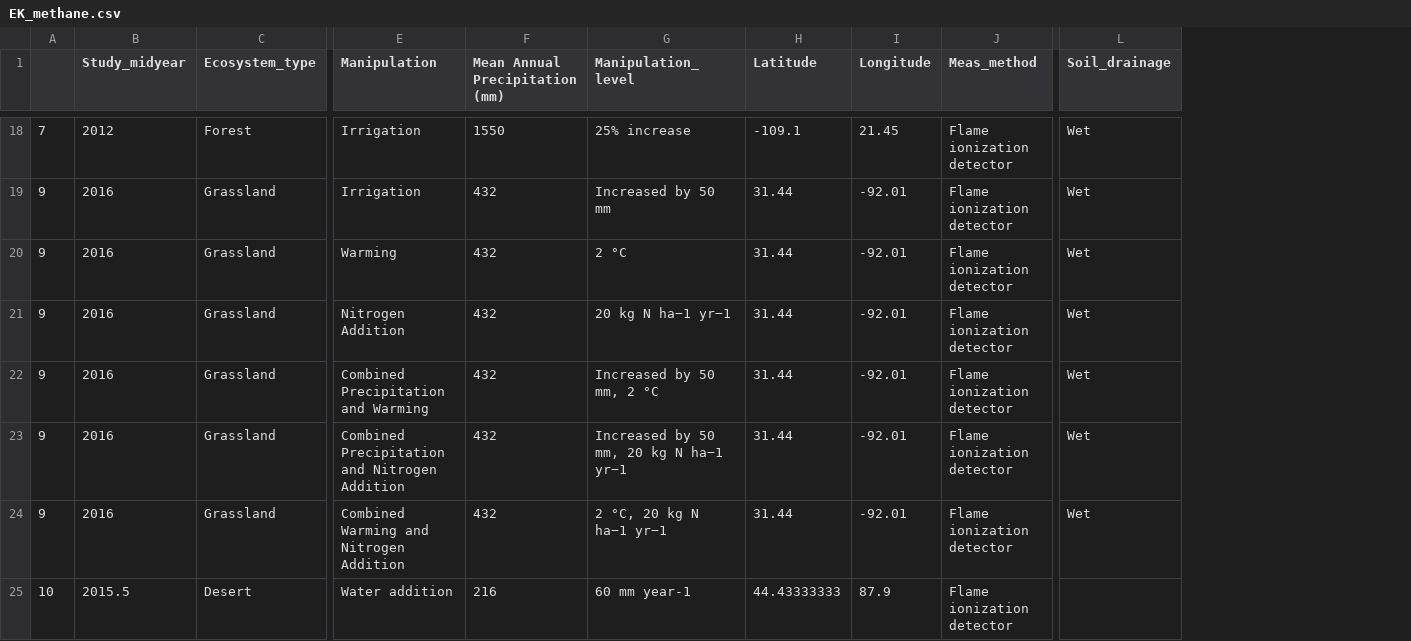
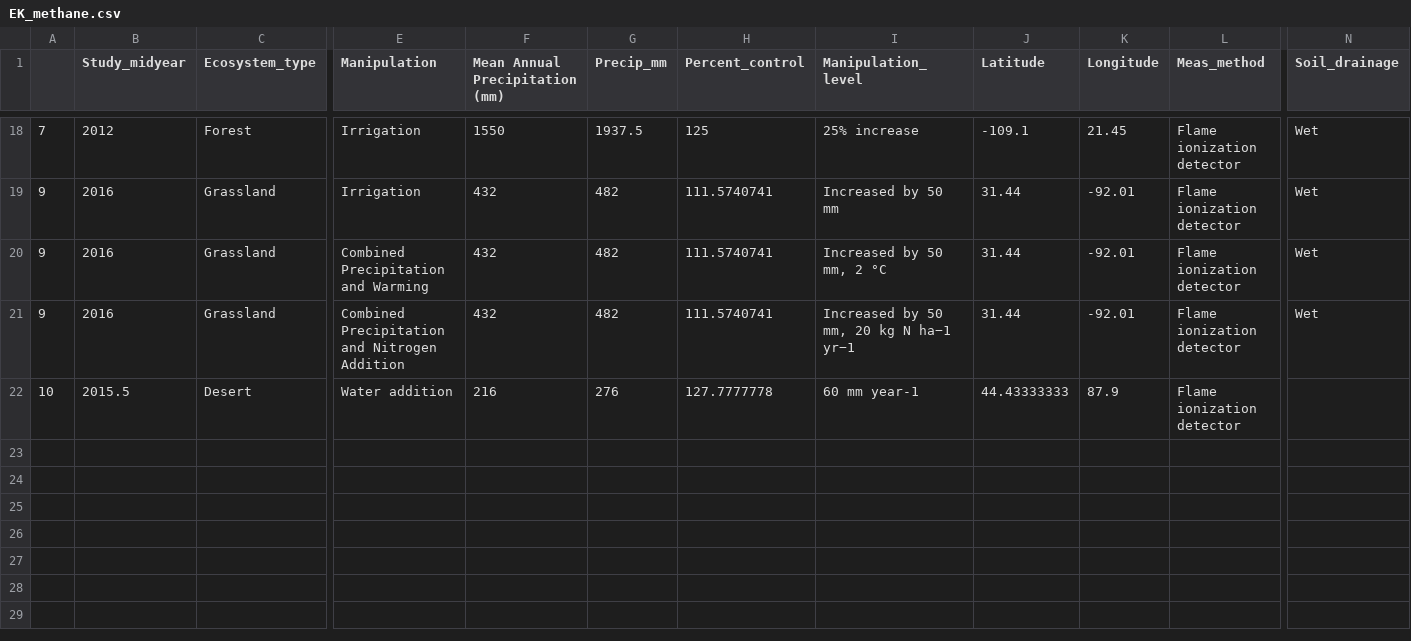
Before and after one commit to COMPASS-DOE/methane-synthesis, a CSV file: EK_methane.csv, drawn as a sheet; only a part is shown, gaps mark what is left out; removed rows and columns are numbered as before the commit, all else as after; rows hold the shown columns only; the diff covers the shown part only; the diff names each change by its address in the sheet, - before the commit and + after, or states it on an @@ line.

Commit message:
add Manipulation

```diff
--- a/EK_methane.csv
+++ b/EK_methane.csv
+column G (Precip_mm), rows 18-22: 1937.5 | 482 | 482 | 482 | 276
+column H (Percent_control), rows 18-22: 125 | 111.5740741 | 111.5740741 | 111.5740741 | 127.7777778
-row 20: 9 | 2016 | Grassland | Warming | 432 | 2 °C | 31.44 | -92.01 | Flame ionization detector | Wet
-row 21: 9 | 2016 | Grassland | Nitrogen Addition | 432 | 20 kg N ha−1 yr−1 | 31.44 | -92.01 | Flame ionization detector | Wet
-row 24: 9 | 2016 | Grassland | Combined Warming and Nitrogen Addition | 432 | 2 °C, 20 kg N ha−1 yr−1 | 31.44 | -92.01 | Flame ionization detector | Wet
```
Also changed, not shown: 6 removed rows and 7 edited cells elsewhere in this file, 2 other files.
